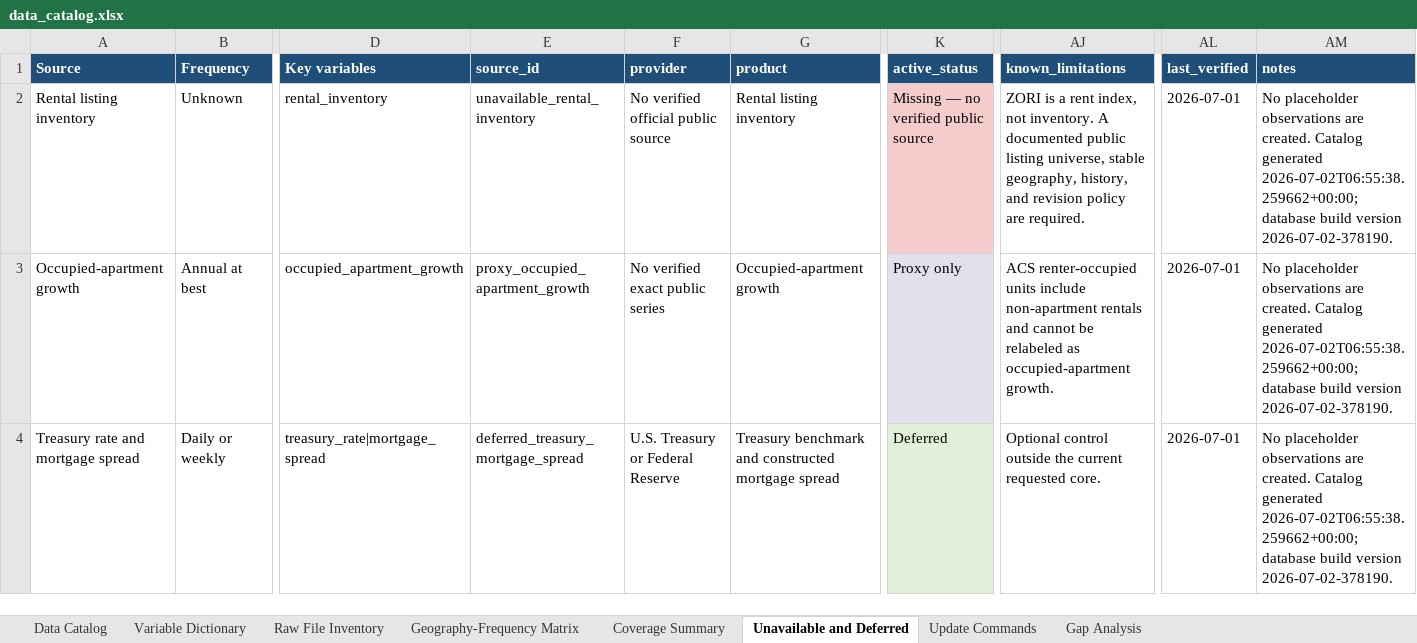
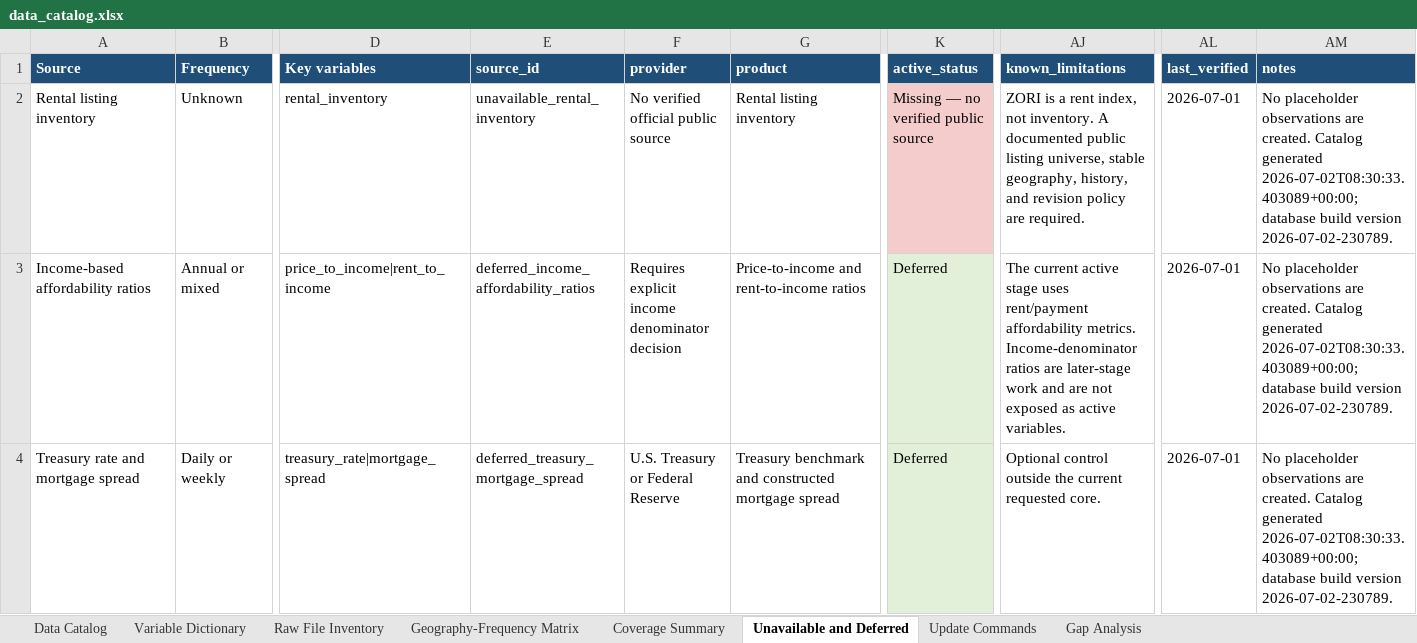
Before and after one commit to ciciiiyaoyf/la_housing_database, an Excel workbook: metadata/data_catalog.xlsx, sheet Unavailable and Deferred, drawn as a sheet; only a part is shown, gaps mark what is left out; values as stored, in another font and other column widths than the file's, no borders; removed rows and columns are numbered as before the commit, all else as after; rows hold the shown columns only; the diff names each change by its address in the sheet, - before the commit and + after, or states it on an @@ line.

Commit message:
Add official structural sources and data catalog

```diff
--- a/metadata/data_catalog.xlsx (sheet Unavailable and Deferred)
+++ b/metadata/data_catalog.xlsx (sheet Unavailable and Deferred)
-AM2 (notes): …Catalog generated 2026-07-02T06:55:38.259662+00:00; database build version 2026-07-02-378190.
+AM2 (notes): …Catalog generated 2026-07-02T08:30:33.403089+00:00; database build version 2026-07-02-230789.
-row 3: Occupied-apartment growth | Annual at best | occupied_apartment_growth | proxy_occupied_apartment_growth | No verified exact public series | Occupied-apartment growth | Proxy only | ACS renter-occupied units include non-apartment rentals and cannot be relabeled as occupied-apartment growth. | 2026-07-01 | No placeholder observations are created. Catalog generated 2026-07-02T06:55:38.259662+00:00; database build version 2026-07-02-378190.
+row 3: Income-based affordability ratios | Annual or mixed | price_to_income|rent_to_income | deferred_income_affordability_ratios | Requires explicit income denominator decision | Price-to-income and rent-to-income ratios | Deferred | The current active stage uses rent/payment affordability metrics. Income-denominator ratios are later-stage work and are not exposed as active variables. | 2026-07-01 | No placeholder observations are created. Catalog generated 2026-07-02T08:30:33.403089+00:00; database build version 2026-07-02-230789.
-AM4 (notes): …Catalog generated 2026-07-02T06:55:38.259662+00:00; database build version 2026-07-02-378190.
+AM4 (notes): …Catalog generated 2026-07-02T08:30:33.403089+00:00; database build version 2026-07-02-230789.
```
Also changed, not shown: sheet Variable Dictionary, sheet Data Catalog, sheet Gap Analysis, sheet Raw File Inventory, sheet Coverage Summary, sheet Geography-Frequency Matrix, 1 more sheet, metadata/data_gap_analysis.xlsx, 18 other files.
